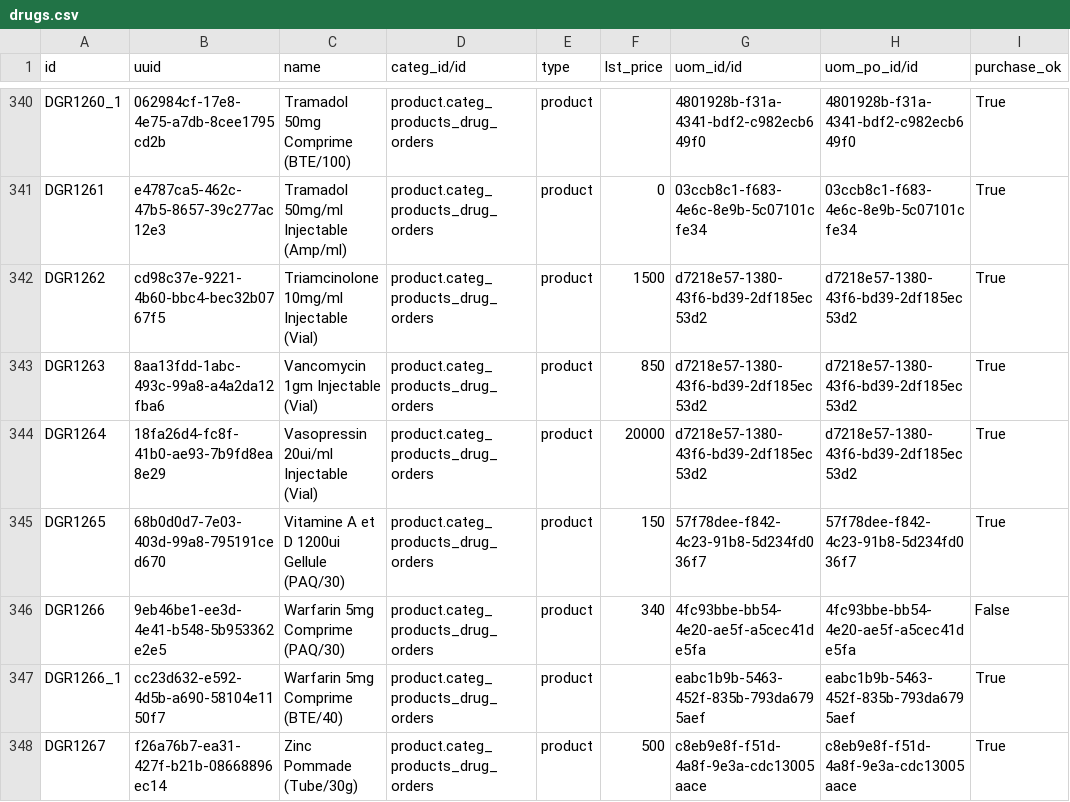
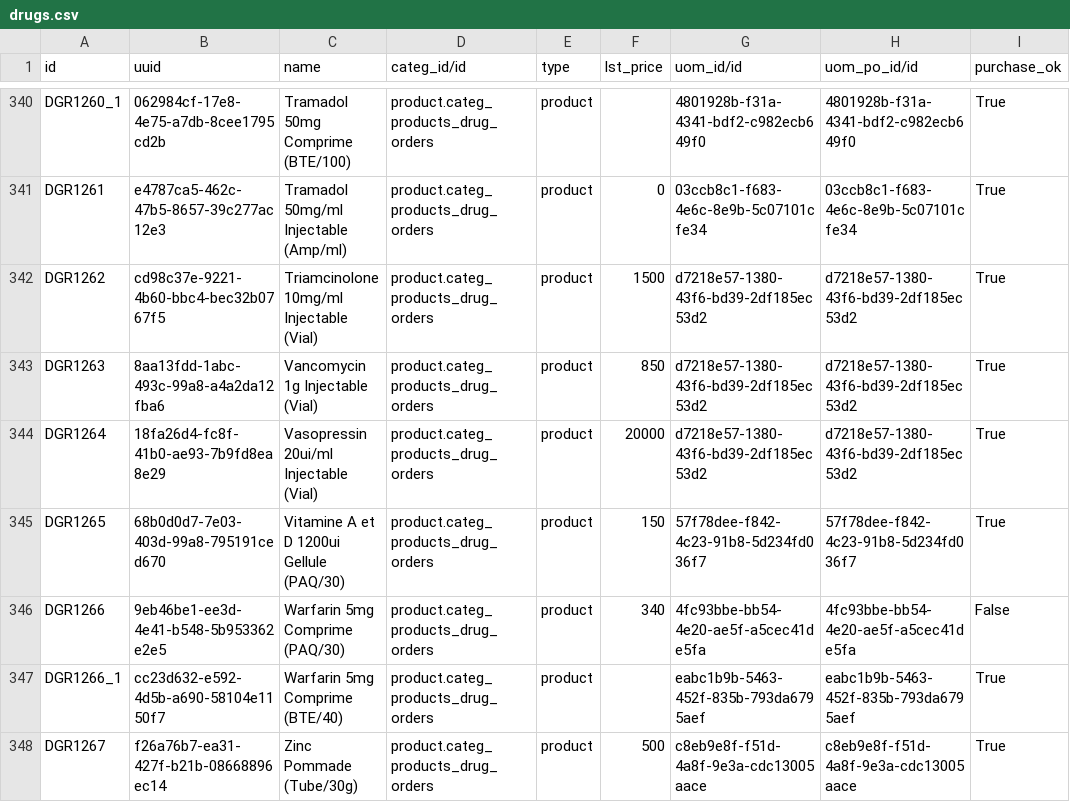
Before and after one commit to nuhuhmutebi/odoo-config-hsc, a CSV file: configuration/product_variant/drugs.csv, drawn as a sheet; only a part is shown, gaps mark what is left out; the diff covers the shown part only; the diff names each change by its address in the sheet, - before the commit and + after, or states it on an @@ line.

Commit message:
Address issues related to drug name and strength

```diff
--- a/configuration/product_variant/drugs.csv
+++ b/configuration/product_variant/drugs.csv
-C343 (name): Vancomycin 1gm Injectable (Vial)
+C343 (name): Vancomycin 1g Injectable (Vial)
```
Also changed, not shown: 20 edited cells elsewhere in this file.
